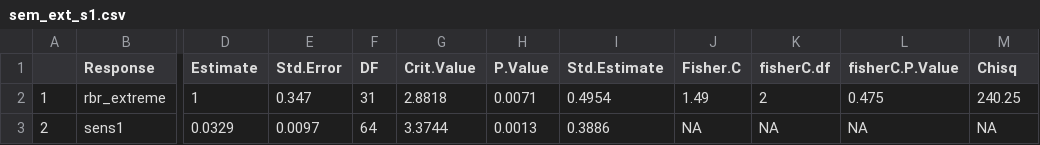
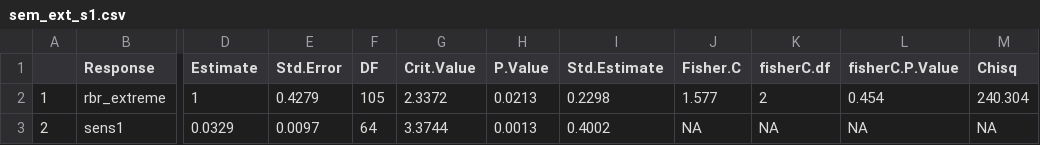
Before and after one commit to jackagoldman/sbw-fire, a CSV file: results/sem_ext_s1.csv, drawn as a sheet; only a part is shown, gaps mark what is left out; the diff names each change by its address in the sheet, - before the commit and + after, or states it on an @@ line.

```diff
--- a/results/sem_ext_s1.csv
+++ b/results/sem_ext_s1.csv
-E2 (Std.Error): 0.347
+E2 (Std.Error): 0.4279
-F2 (DF): 31
+F2 (DF): 105
-G2 (Crit.Value): 2.8818
+G2 (Crit.Value): 2.3372
-H2 (P.Value): 0.0071
+H2 (P.Value): 0.0213
-I2 (Std.Estimate): 0.4954
+I2 (Std.Estimate): 0.2298
-J2 (Fisher.C): 1.49
+J2 (Fisher.C): 1.577
-L2 (fisherC.P.Value): 0.475
+L2 (fisherC.P.Value): 0.454
-M2 (Chisq): 240.25
+M2 (Chisq): 240.304
-I3 (Std.Estimate): 0.3886
+I3 (Std.Estimate): 0.4002
```
Also changed, not shown: results/rmhlm_cv_results.csv, results/rmhlm_med_results.csv, 14 other files.
